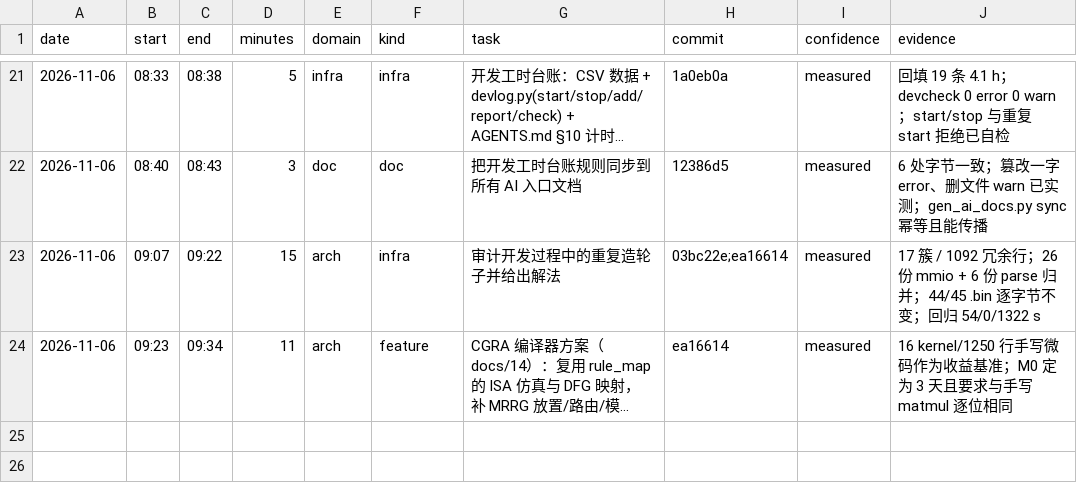
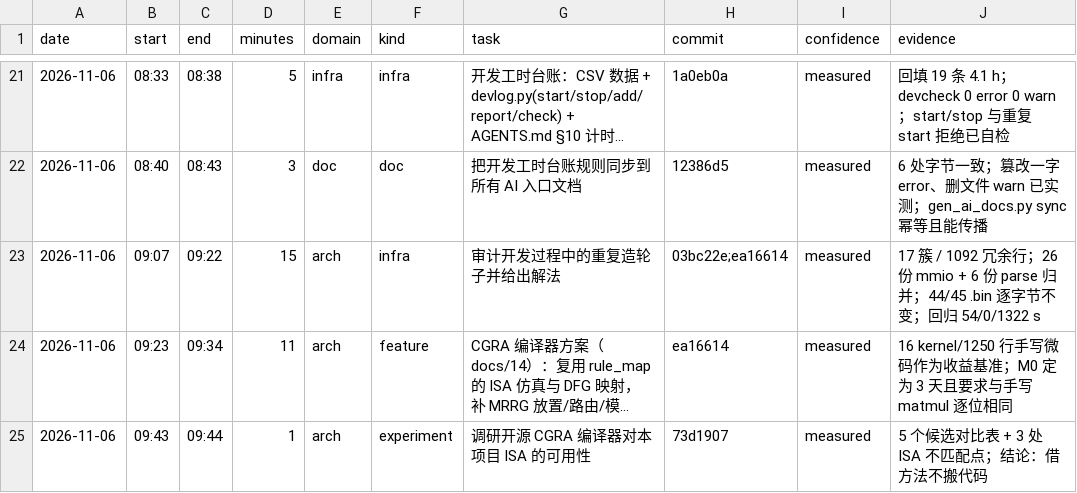
Before and after one commit to 229226/GPCP, a CSV file: docs/dev-log.csv, drawn as a sheet; only a part is shown, gaps mark what is left out; long unchanged cells end in …; the diff names each change by its address in the sheet, - before the commit and + after, or states it on an @@ line.

Commit message:
devlog: record the open-source compiler survey

```diff
--- a/docs/dev-log.csv
+++ b/docs/dev-log.csv
+row 25: 2026-11-06 | 09:43 | 09:44 | 1 | arch | experiment | 调研开源 CGRA 编译器对本项目 ISA 的可用性 | 73d1907 | measured | 5 个候选对比表 + 3 处 ISA 不匹配点；结论：借方法不搬代码
```
